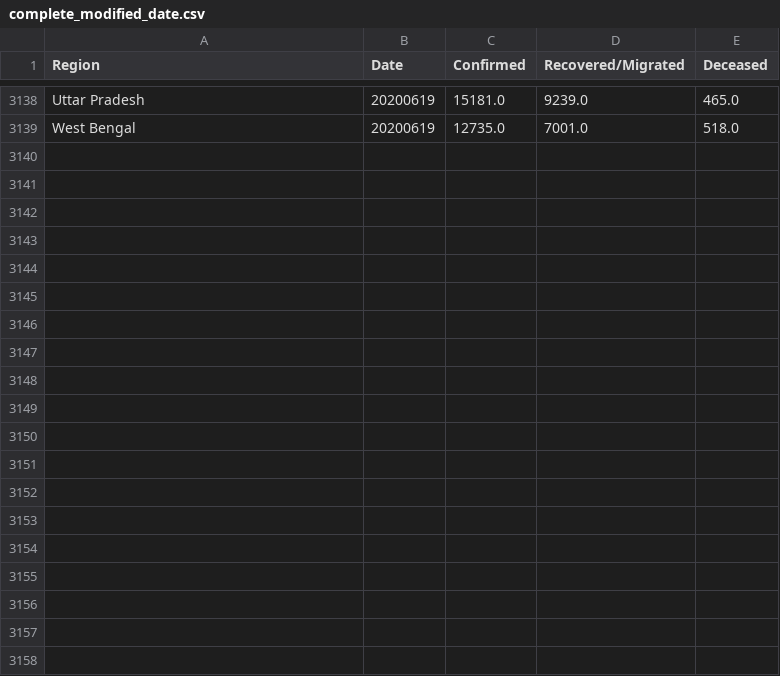
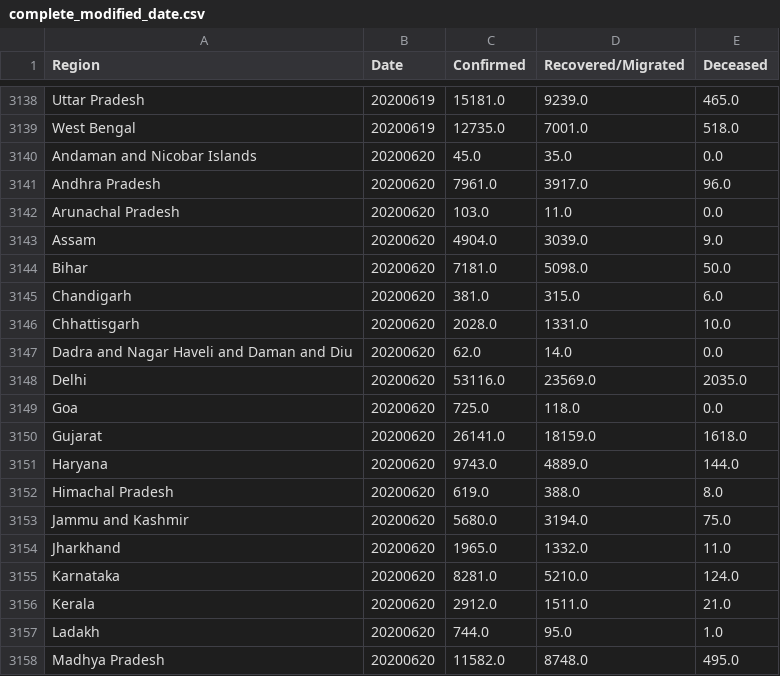
Before and after one commit to rahulrajpl/covid19India, a CSV file: bubble/data/complete_modified_date.csv, drawn as a sheet; only a part is shown, gaps mark what is left out; the diff covers the shown part only; the diff names each change by its address in the sheet, - before the commit and + after, or states it on an @@ line.

```diff
--- a/bubble/data/complete_modified_date.csv
+++ b/bubble/data/complete_modified_date.csv
+row 3140: Andaman and Nicobar Islands | 20200620 | 45.0 | 35.0 | 0.0
+row 3141: Andhra Pradesh | 20200620 | 7961.0 | 3917.0 | 96.0
+row 3142: Arunachal Pradesh | 20200620 | 103.0 | 11.0 | 0.0
+row 3143: Assam | 20200620 | 4904.0 | 3039.0 | 9.0
+row 3144: Bihar | 20200620 | 7181.0 | 5098.0 | 50.0
+row 3145: Chandigarh | 20200620 | 381.0 | 315.0 | 6.0
+row 3146: Chhattisgarh | 20200620 | 2028.0 | 1331.0 | 10.0
+row 3147: Dadra and Nagar Haveli and Daman and Diu | 20200620 | 62.0 | 14.0 | 0.0
+row 3148: Delhi | 20200620 | 53116.0 | 23569.0 | 2035.0
+row 3149: Goa | 20200620 | 725.0 | 118.0 | 0.0
+row 3150: Gujarat | 20200620 | 26141.0 | 18159.0 | 1618.0
+row 3151: Haryana | 20200620 | 9743.0 | 4889.0 | 144.0
+row 3152: Himachal Pradesh | 20200620 | 619.0 | 388.0 | 8.0
+row 3153: Jammu and Kashmir | 20200620 | 5680.0 | 3194.0 | 75.0
+row 3154: Jharkhand | 20200620 | 1965.0 | 1332.0 | 11.0
+row 3155: Karnataka | 20200620 | 8281.0 | 5210.0 | 124.0
+row 3156: Kerala | 20200620 | 2912.0 | 1511.0 | 21.0
+row 3157: Ladakh | 20200620 | 744.0 | 95.0 | 1.0
+row 3158: Madhya Pradesh | 20200620 | 11582.0 | 8748.0 | 495.0
```
Also changed, not shown: 16 added rows elsewhere in this file, ranking/data/complete_modified_date.csv, 4 other files.
